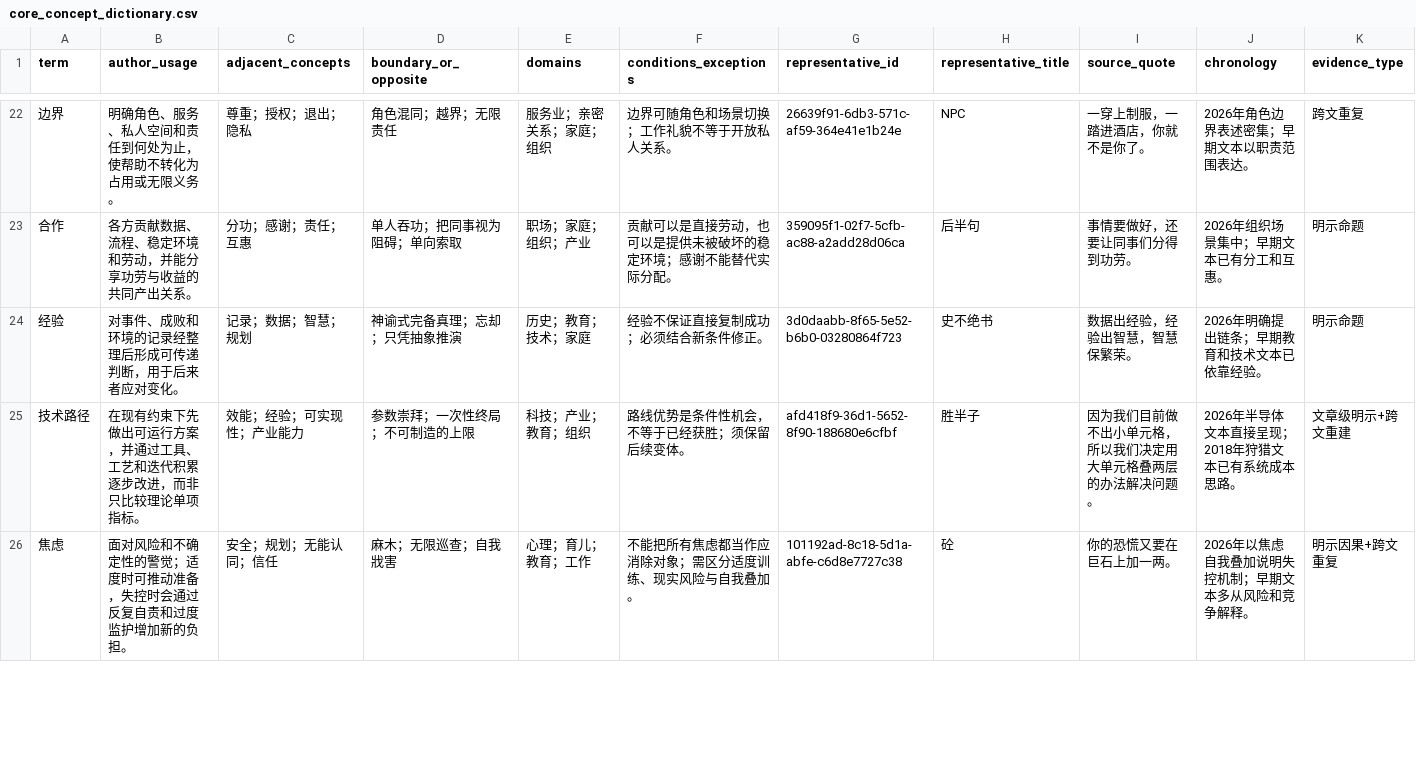
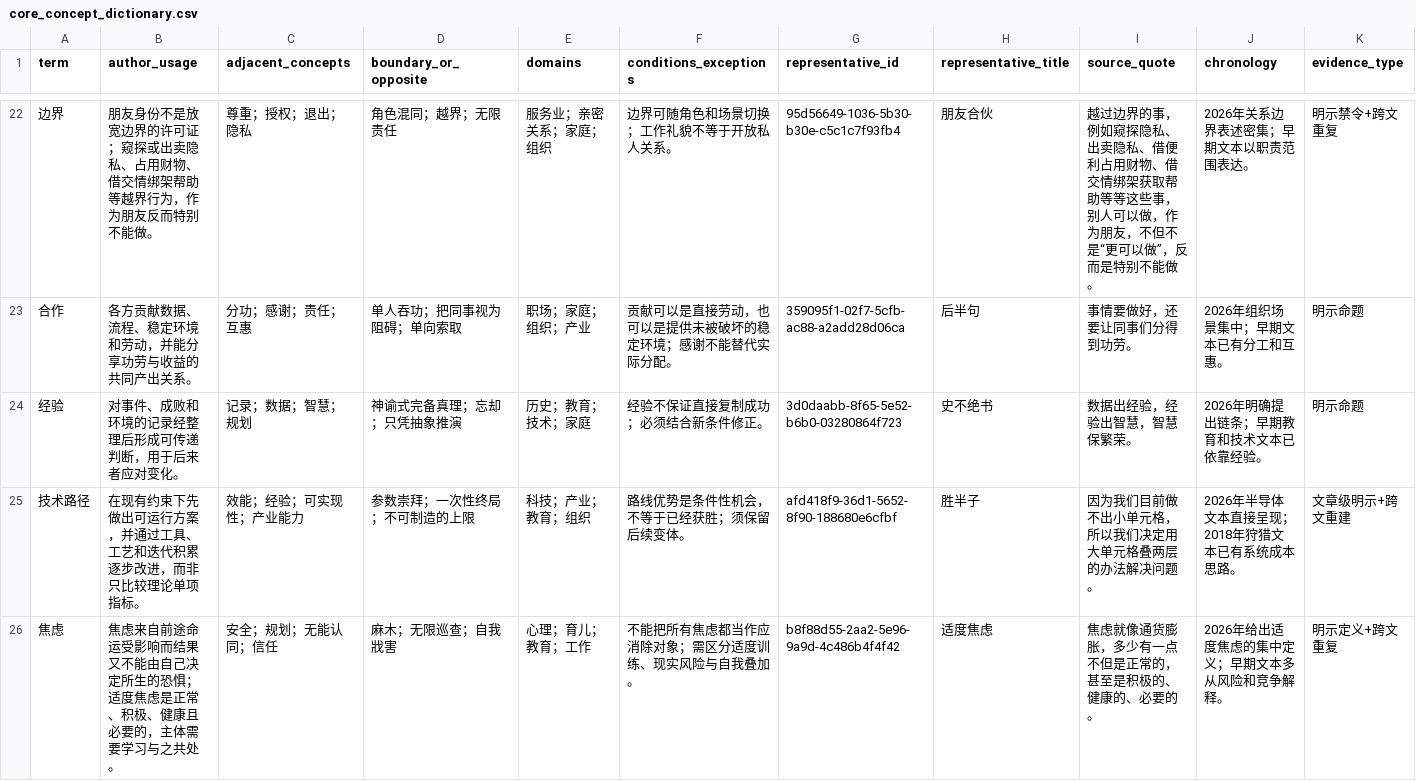
Before and after one commit to GuoEdge/q9adg-corpus-research, a CSV file: research/data/core_concept_dictionary.csv, drawn as a sheet; only a part is shown, gaps mark what is left out; the diff covers the shown part only.

```diff
--- a/research/data/core_concept_dictionary.csv
+++ b/research/data/core_concept_dictionary.csv
@@ -22,2 +22,2 @@ term,author_usage,adjacent_concepts,boundary_or_opposite,domains,conditions_exce
-"边界","明确角色、服务、私人空间和责任到何处为止，使帮助不转化为占用或无限义务。","尊重；授权；退出；隐私","角色混同；越界；无限责任","服务业；亲密关系；家庭；组织","边界可随角色和场景切换；工作礼貌不等于开放私人关系。","26639f91-6db3-571c-af59-364e41e1b24e","NPC","一穿上制服，一踏进酒店，你就不是你了。","2026年角色边界表述密集；早期文本以职责范围表达。","跨文重复"
+"边界","朋友身份不是放宽边界的许可证；窥探或出卖隐私、占用财物、借交情绑架帮助等越界行为，作为朋友反而特别不能做。","尊重；授权；退出；隐私","角色混同；越界；无限责任","服务业；亲密关系；家庭；组织","边界可随角色和场景切换；工作礼貌不等于开放私人关系。","95d56649-1036-5b30-b30e-c5c1c7f93fb4","朋友合伙","越过边界的事，例如窥探隐私、出卖隐私、借便利占用财物、借交情绑架获取帮助等等这些事，别人可以做，作为朋友，不但不是“更可以做”，反而是特别不能做。","2026年关系边界表述密集；早期文本以职责范围表达。","明示禁令+跨文重复"
 "合作","各方贡献数据、流程、稳定环境和劳动，并能分享功劳与收益的共同产出关系。","分功；感谢；责任；互惠","单人吞功；把同事视为阻碍；单向索取","职场；家庭；组织；产业","贡献可以是直接劳动，也可以是提供未被破坏的稳定环境；感谢不能替代实际分配。","359095f1-02f7-5cfb-ac88-a2add28d06ca","后半句","事情要做好，还要让同事们分得到功劳。","2026年组织场景集中；早期文本已有分工和互惠。","明示命题"
@@ -25,2 +25,2 @@ term,author_usage,adjacent_concepts,boundary_or_opposite,domains,conditions_exce
 "技术路径","在现有约束下先做出可运行方案，并通过工具、工艺和迭代积累逐步改进，而非只比较理论单项指标。","效能；经验；可实现性；产业能力","参数崇拜；一次性终局；不可制造的上限","科技；产业；教育；组织","路线优势是条件性机会，不等于已经获胜；须保留后续变体。","afd418f9-36d1-5652-8f90-188680e6cfbf","胜半子","因为我们目前做不出小单元格，所以我们决定用大单元格叠两层的办法解决问题。","2026年半导体文本直接呈现；2018年狩猎文本已有系统成本思路。","文章级明示+跨文重建"
-"焦虑","面对风险和不确定性的警觉；适度时可推动准备，失控时会通过反复自责和过度监护增加新的负担。","安全；规划；无能认同；信任","麻木；无限巡查；自我戕害","心理；育儿；教育；工作","不能把所有焦虑都当作应消除对象；需区分适度训练、现实风险与自我叠加。","101192ad-8c18-5d1a-abfe-c6d8e7727c38","砼","你的恐慌又要在巨石上加一两。","2026年以焦虑自我叠加说明失控机制；早期文本多从风险和竞争解释。","明示因果+跨文重复"
+"焦虑","焦虑来自前途命运受影响而结果又不能由自己决定所生的恐惧；适度焦虑是正常、积极、健康且必要的，主体需要学习与之共处。","安全；规划；无能认同；信任","麻木；无限巡查；自我戕害","心理；育儿；教育；工作","不能把所有焦虑都当作应消除对象；需区分适度训练、现实风险与自我叠加。","b8f88d55-2aa2-5e96-9a9d-4c486b4f4f42","适度焦虑","焦虑就像通货膨胀，多少有一点不但是正常的，甚至是积极的、健康的、必要的。","2026年给出适度焦虑的集中定义；早期文本多从风险和竞争解释。","明示定义+跨文重复"
```
Also changed, not shown: 61 edited cells elsewhere in this file, research/data/paper_citation_metadata_audit.csv, research/data/paper_inventory.csv, 56 other files.
